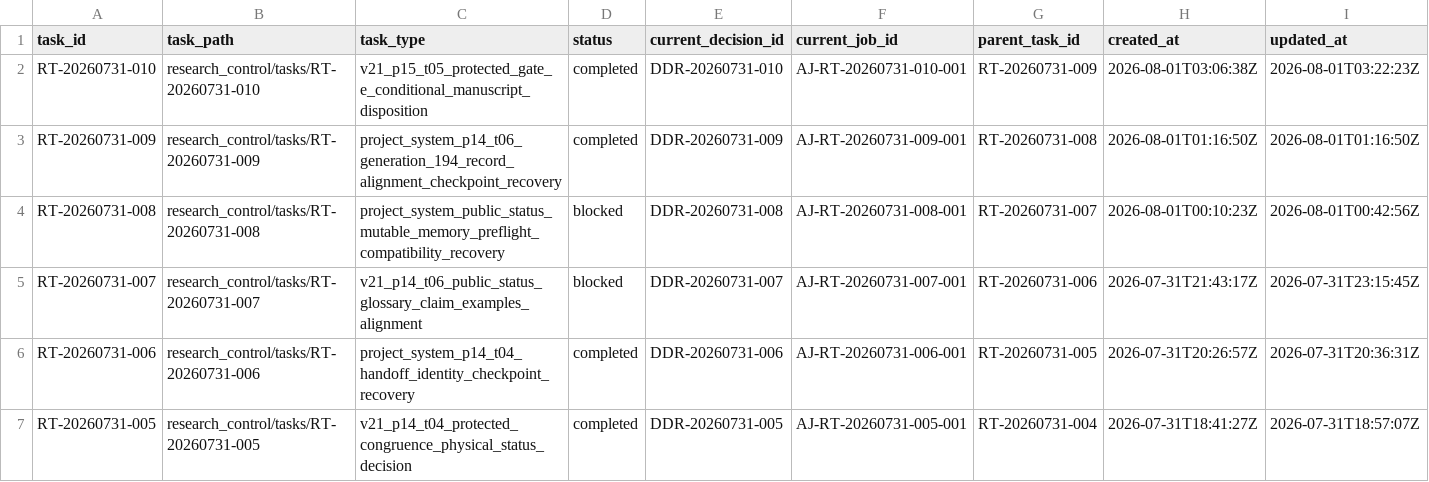
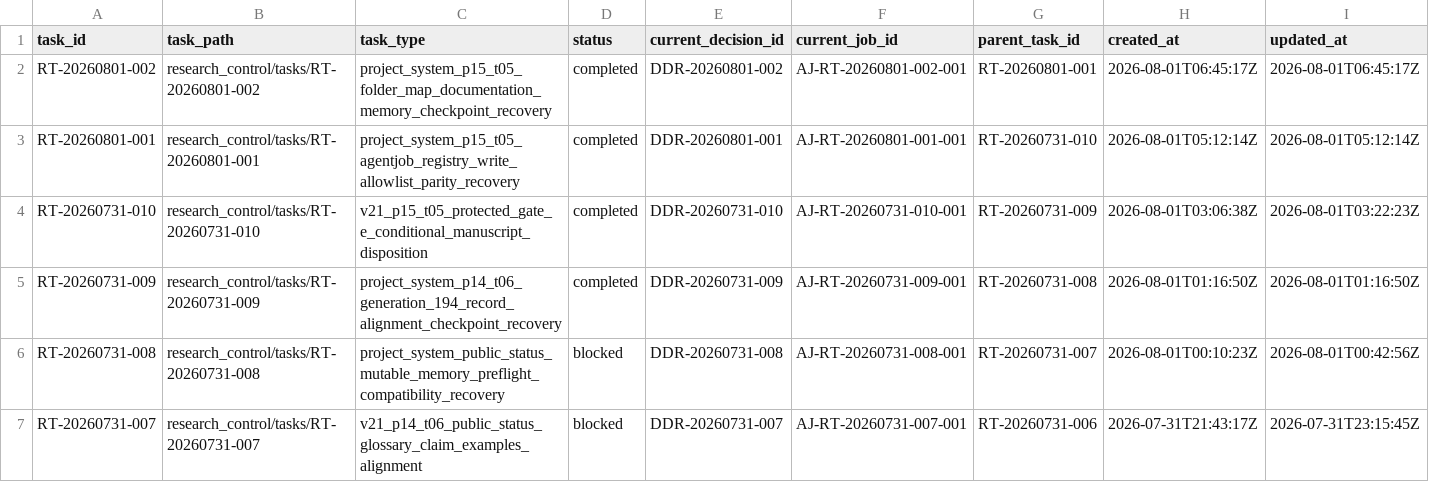
Before and after one commit to AngryOwlAI/The-AEther-Flow, a CSV file: registries/RESEARCH_TASK_REGISTRY.csv, drawn as a sheet; only a part is shown; the shorter side is filled out with more unchanged rows; rows hold the shown columns only; the diff names each change by its address in the sheet, - before the commit and + after, or states it on an @@ line.

```diff
--- a/registries/RESEARCH_TASK_REGISTRY.csv
+++ b/registries/RESEARCH_TASK_REGISTRY.csv
+row 2: RT-20260801-002 | research_control/tasks/RT-20260801-002 | project_system_p15_t05_folder_map_documentation_memory_checkpoint_recovery | completed | DDR-20260801-002 | AJ-RT-20260801-002-001 | RT-20260801-001 | 2026-08-01T06:45:17Z | 2026-08-01T06:45:17Z
+row 3: RT-20260801-001 | research_control/tasks/RT-20260801-001 | project_system_p15_t05_agentjob_registry_write_allowlist_parity_recovery | completed | DDR-20260801-001 | AJ-RT-20260801-001-001 | RT-20260731-010 | 2026-08-01T05:12:14Z | 2026-08-01T05:12:14Z
```
Also changed, not shown: registries/DIRECTOR_DECISION_REGISTRY.csv, registries/MARKDOWN_SOURCE_REGISTRY.csv, 44 other files.
